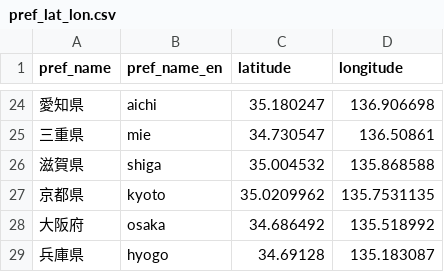
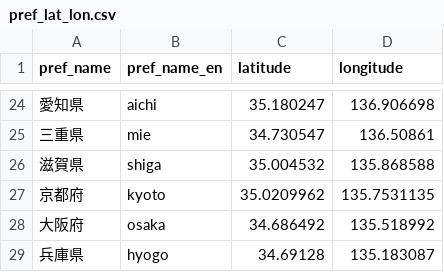
Before and after one commit to dataanalytics2020/flask_website, a CSV file: csv/pref_lat_lon.csv, drawn as a sheet; only a part is shown, gaps mark what is left out.

```diff
--- a/csv/pref_lat_lon.csv
+++ b/csv/pref_lat_lon.csv
@@ -26,3 +26,3 @@ pref_name,pref_name_en,latitude,longitude
 滋賀県,shiga,35.004532,135.868588
-京都県,kyoto,35.0209962,135.7531135
+京都府,kyoto,35.0209962,135.7531135
 大阪府,osaka,34.686492,135.518992
```
Also changed, not shown: 7 other files.
